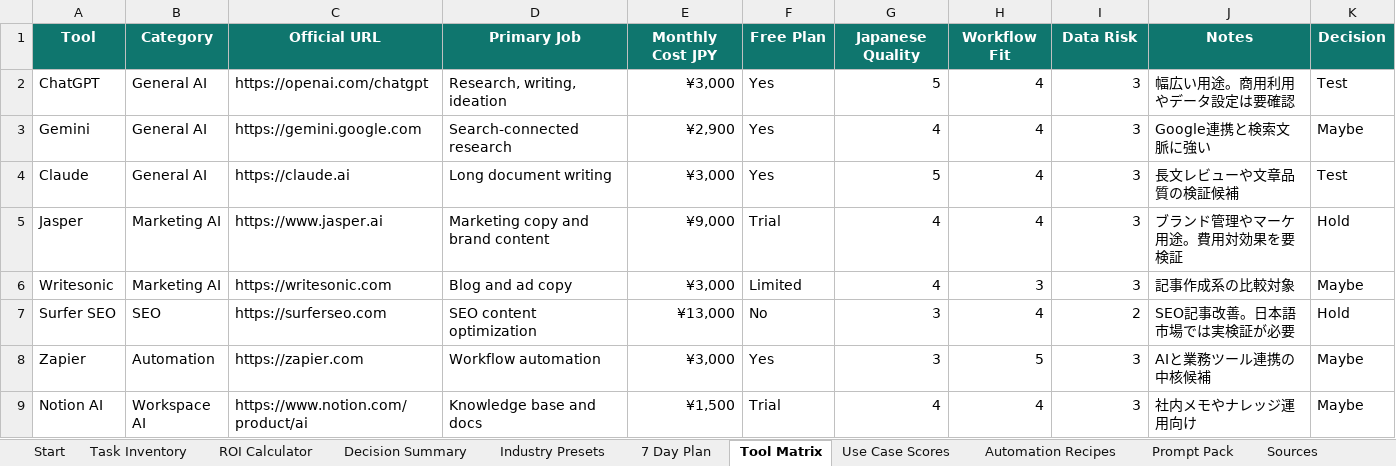
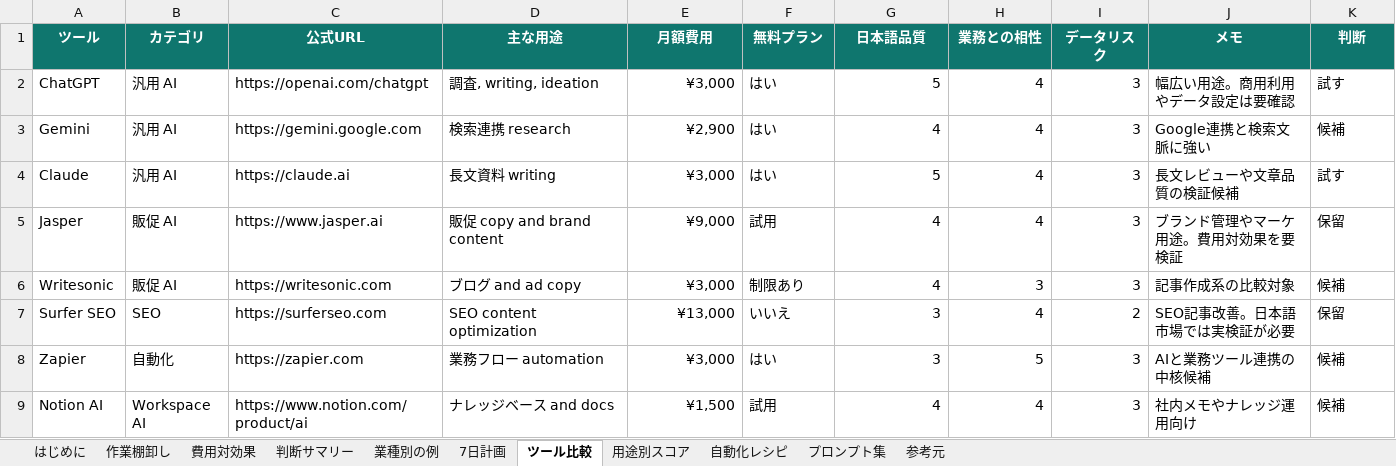
Before and after one commit to uzikin7-lang/ai-tool-checklist-sample, an Excel workbook: products/AI_Tool_Selection_Checklist_v0.1.xlsx, sheet ツール比較, drawn as a sheet; values as stored, in another font and other column widths than the file's, no borders; removed rows and columns are numbered as before the commit, all else as after; the diff names each change by its address in the sheet, - before the commit and + after, or states it on an @@ line.

```diff
--- a/products/AI_Tool_Selection_Checklist_v0.1.xlsx (sheet ツール比較)
+++ b/products/AI_Tool_Selection_Checklist_v0.1.xlsx (sheet ツール比較)
-sheet tab: Start
+sheet tab: はじめに
-sheet tab: Task Inventory
+sheet tab: 作業棚卸し
-sheet tab: ROI Calculator
+sheet tab: 費用対効果
-sheet tab: Decision Summary
+sheet tab: 判断サマリー
-sheet tab: Industry Presets
+sheet tab: 業種別の例
-sheet tab: 7 Day Plan
+sheet tab: 7日計画
-sheet tab: Tool Matrix
+sheet tab: ツール比較
-sheet tab: Use Case Scores
+sheet tab: 用途別スコア
-sheet tab: Automation Recipes
+sheet tab: 自動化レシピ
-sheet tab: Prompt Pack
+sheet tab: プロンプト集
-sheet tab: Sources
+sheet tab: 参考元
-row 1: Tool | Category | Official URL | Primary Job | Monthly Cost JPY | Free Plan | Japanese Quality | Workflow Fit | Data Risk | Notes | Decision
+row 1: ツール | カテゴリ | 公式URL | 主な用途 | 月額費用 | 無料プラン | 日本語品質 | 業務との相性 | データリスク | メモ | 判断
-B2:B4: General AI
+B2:B4: 汎用 AI
-D2: Research, writing, ideation
+D2: 調査, writing, ideation
-F2:F4: Yes
+F2:F4: はい
-K2: Test
+K2: 試す
-D3: Search-connected research
+D3: 検索連携 research
-K3: Maybe
+K3: 候補
-D4: Long document writing
+D4: 長文資料 writing
-K4: Test
+K4: 試す
-B5:B6: Marketing AI
+B5:B6: 販促 AI
-D5: Marketing copy and brand content
+D5: 販促 copy and brand content
-F5: Trial
+F5: 試用
-K5: Hold
+K5: 保留
-D6: Blog and ad copy
+D6: ブログ and ad copy
-F6: Limited
+F6: 制限あり
-K6: Maybe
+K6: 候補
-F7: No
+F7: いいえ
-K7: Hold
+K7: 保留
-B8: Automation
+B8: 自動化
-D8: Workflow automation
+D8: 業務フロー automation
-F8: Yes
+F8: はい
-K8:K9: Maybe
+K8:K9: 候補
-D9: Knowledge base and docs
+D9: ナレッジベース and docs
-F9: Trial
+F9: 試用
```
Also changed, not shown: sheet 作業棚卸し, sheet 自動化レシピ, sheet 費用対効果, sheet 7日計画, sheet 業種別の例, sheet 判断サマリー, 4 more sheets, formulas that keep their value, products/EC_FleaMarket_AI_Listing_Kit_v0.1.xlsx, products/Hiring_Job_Posting_AI_Kit_v0.1.xlsx, 4 other files.
